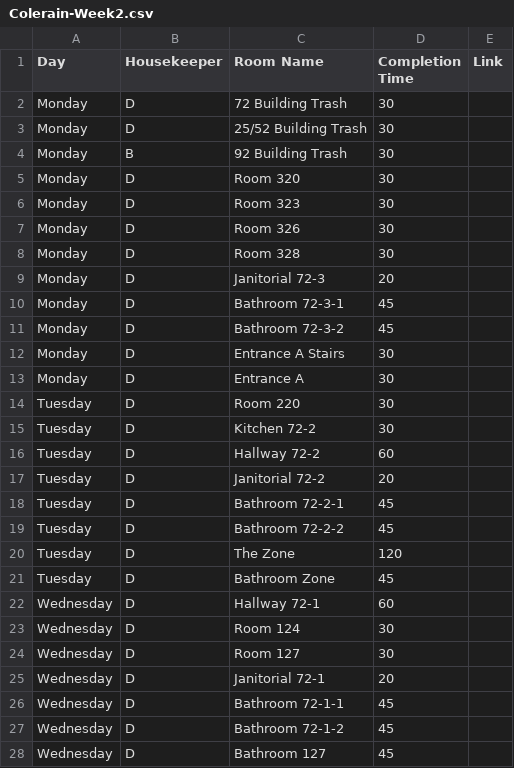
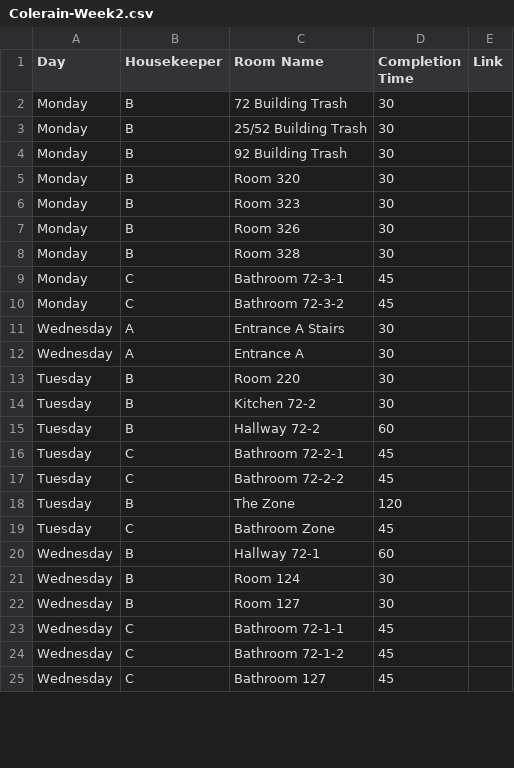
Before and after one commit to nothinghysterical/repository, a CSV file: schedules/Colerain-Week2.csv, drawn as a sheet; only a part is shown; the diff covers the shown part only.

```diff
--- a/schedules/Colerain-Week2.csv
+++ b/schedules/Colerain-Week2.csv
@@ -1,28 +1,25 @@
 Day,Housekeeper,Room Name,Completion Time,Link
-Monday,D,72 Building Trash,30,
-Monday,D,25/52 Building Trash,30,
+Monday,B,72 Building Trash,30,
+Monday,B,25/52 Building Trash,30,
 Monday,B,92 Building Trash,30,
-Monday,D,Room 320,30,
-Monday,D,Room 323,30,
-Monday,D,Room 326,30,
-Monday,D,Room 328,30,
-Monday,D,Janitorial 72-3,20,
-Monday,D,Bathroom 72-3-1,45,
-Monday,D,Bathroom 72-3-2,45,
-Monday,D,Entrance A Stairs,30,
-Monday,D,Entrance A,30,
-Tuesday,D,Room 220,30,
-Tuesday,D,Kitchen 72-2,30,
-Tuesday,D,Hallway 72-2,60,
-Tuesday,D,Janitorial 72-2,20,
-Tuesday,D,Bathroom 72-2-1,45,
-Tuesday,D,Bathroom 72-2-2,45,
-Tuesday,D,The Zone,120,
-Tuesday,D,Bathroom Zone,45,
-Wednesday,D,Hallway 72-1,60,
-Wednesday,D,Room 124,30,
-Wednesday,D,Room 127,30,
-Wednesday,D,Janitorial 72-1,20,
-Wednesday,D,Bathroom 72-1-1,45,
-Wednesday,D,Bathroom 72-1-2,45,
-Wednesday,D,Bathroom 127,45,
+Monday,B,Room 320,30,
+Monday,B,Room 323,30,
+Monday,B,Room 326,30,
+Monday,B,Room 328,30,
+Monday,C,Bathroom 72-3-1,45,
+Monday,C,Bathroom 72-3-2,45,
+Wednesday,A,Entrance A Stairs,30,
+Wednesday,A,Entrance A,30,
+Tuesday,B,Room 220,30,
+Tuesday,B,Kitchen 72-2,30,
+Tuesday,B,Hallway 72-2,60,
+Tuesday,C,Bathroom 72-2-1,45,
+Tuesday,C,Bathroom 72-2-2,45,
+Tuesday,B,The Zone,120,
+Tuesday,C,Bathroom Zone,45,
+Wednesday,B,Hallway 72-1,60,
+Wednesday,B,Room 124,30,
+Wednesday,B,Room 127,30,
+Wednesday,C,Bathroom 72-1-1,45,
+Wednesday,C,Bathroom 72-1-2,45,
+Wednesday,C,Bathroom 127,45,
```
Also changed, not shown: 5 removed rows and 28 edited cells elsewhere in this file, 1 other file.
